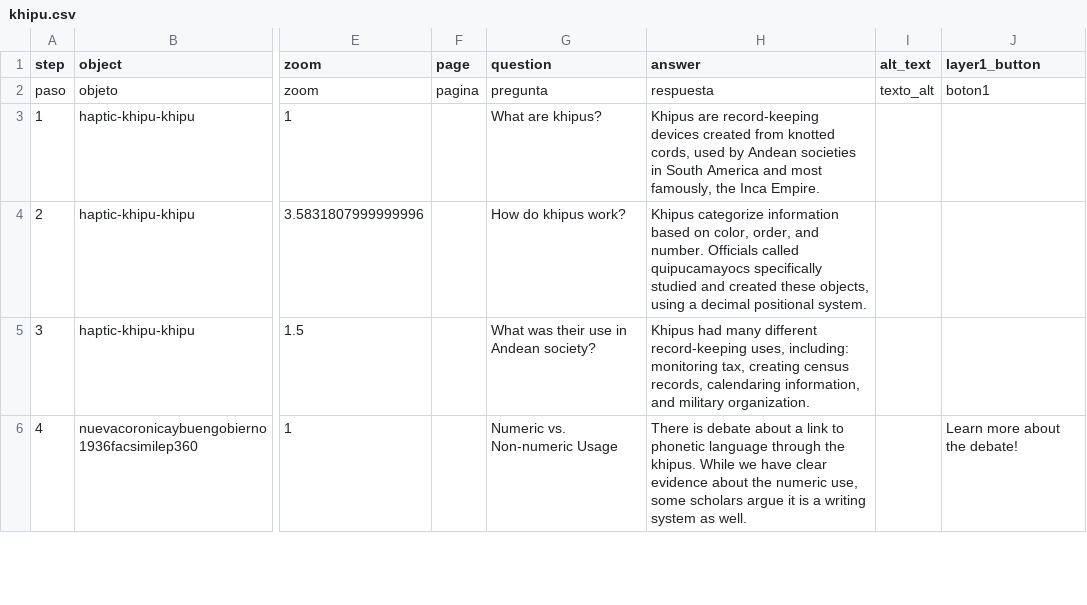
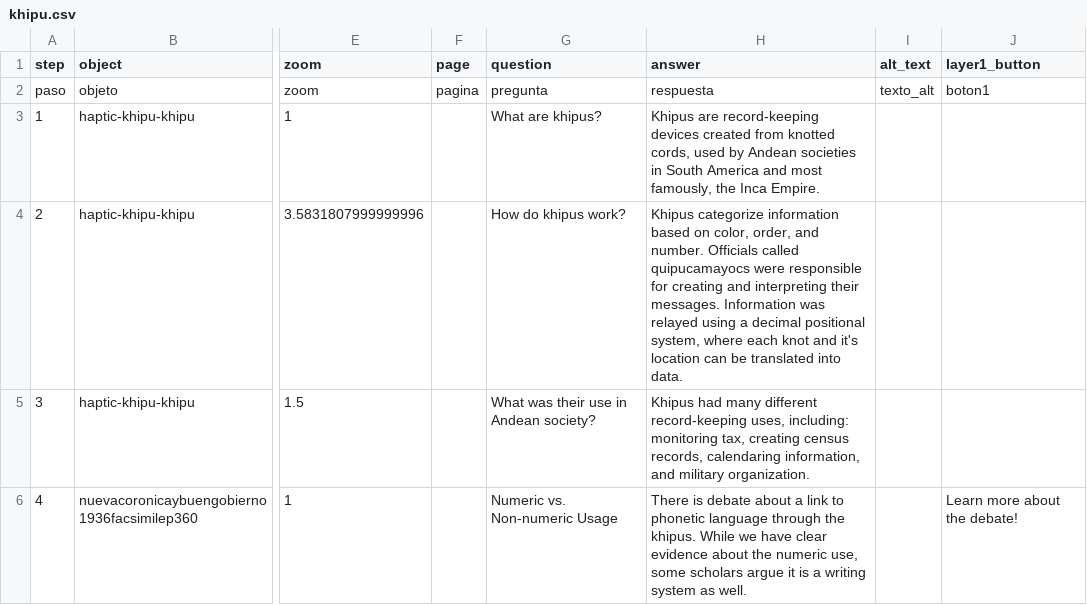
Before and after one commit to jessicayoungblood810-create/khipu-exposition, a CSV file: telar-content/spreadsheets/khipu.csv, drawn as a sheet; only a part is shown, gaps mark what is left out; the diff covers the shown part only; the diff names each change by its address in the sheet, - before the commit and + after, or states it on an @@ line.

```diff
--- a/telar-content/spreadsheets/khipu.csv
+++ b/telar-content/spreadsheets/khipu.csv
-H4 (answer): …called quipucamayocs specifically studied and created these objects, using a decimal positional system.
+H4 (answer): …called quipucamayocs were responsible for creating and interpreting their messages. Information was relayed using a decimal positional system, where each knot and it's location can be translated into data.
```
Also changed, not shown: 1 added row and 3 edited cells elsewhere in this file, 1 other file.
